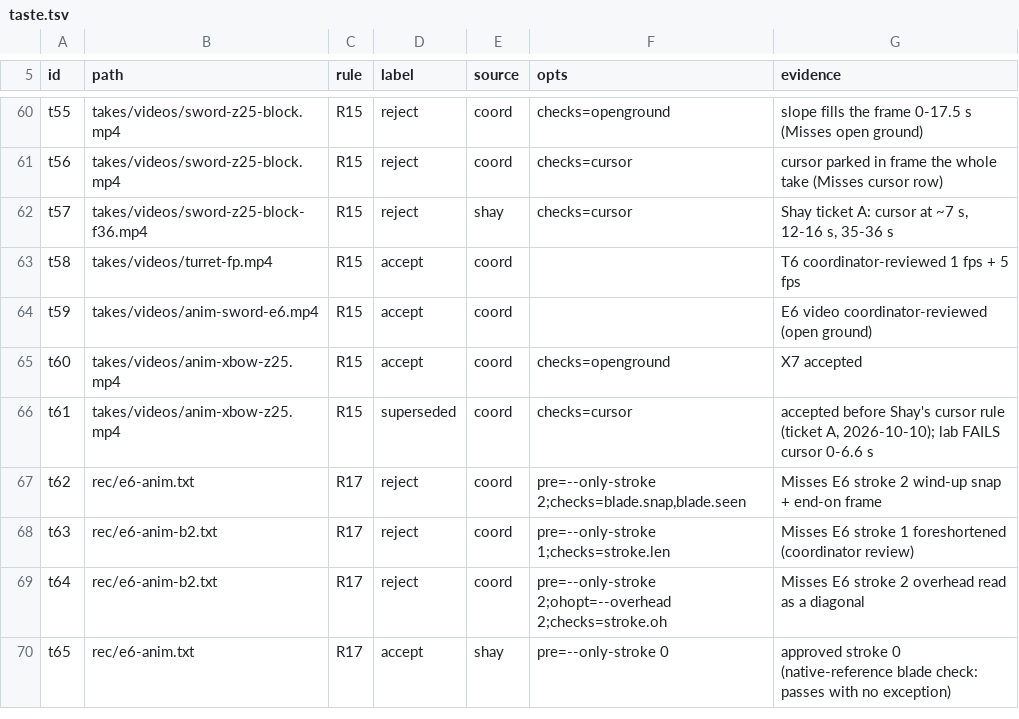
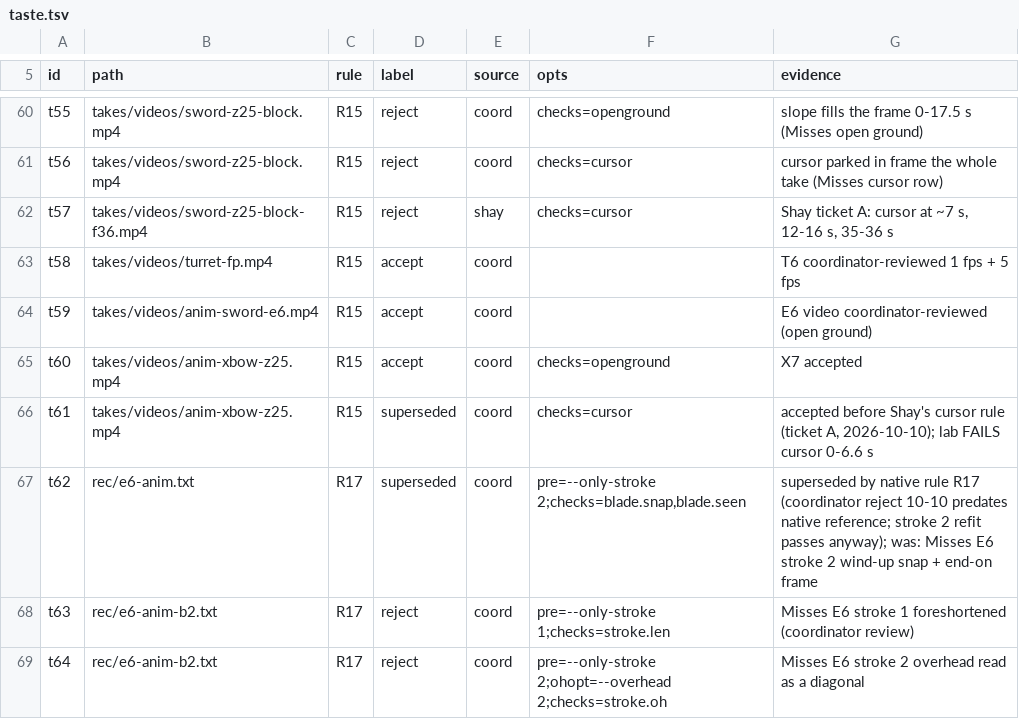
Before and after one commit to shaylanger/Kenshi-Stobe-Custom, a TSV file: components/KenshiFP/animlab/taste/taste.tsv, drawn as a sheet; only a part is shown, gaps mark what is left out; the shorter side is filled out with more unchanged rows.

```diff
--- a/components/KenshiFP/animlab/taste/taste.tsv
+++ b/components/KenshiFP/animlab/taste/taste.tsv
@@ -66,3 +66,3 @@ t60	takes/videos/anim-xbow-z25.mp4	R15	accept	coord	checks=openground	X7 accepte
 t61	takes/videos/anim-xbow-z25.mp4	R15	superseded	coord	checks=cursor	accepted before Shay's cursor rule (ticket A, 2026-10-10); lab FAILS cursor 0-6.6 s
-t62	rec/e6-anim.txt	R17	reject	coord	pre=--only-stroke 2;checks=blade.snap,blade.seen	Misses E6 stroke 2 wind-up snap + end-on frame
+t62	rec/e6-anim.txt	R17	superseded	coord	pre=--only-stroke 2;checks=blade.snap,blade.seen	superseded by native rule R17 (coordinator reject 10-10 predates native reference; stroke 2 refit passes anyway); was: Misses E6 stroke 2 wind-up snap + end-on frame
 t63	rec/e6-anim-b2.txt	R17	reject	coord	pre=--only-stroke 1;checks=stroke.len	Misses E6 stroke 1 foreshortened (coordinator review)
```
